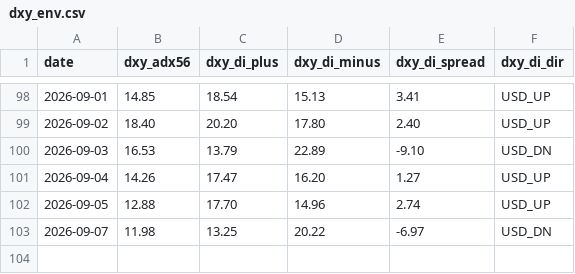
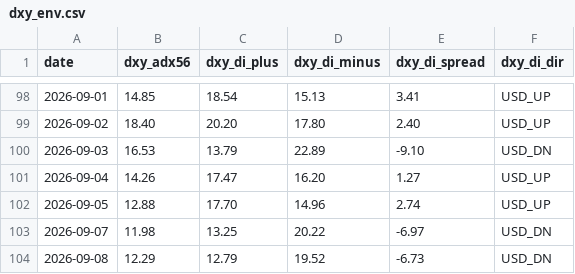
Before and after one commit to arokamiya98-svg/adxscore-heatmap, a CSV file: mt5_data/daily/dxy_env.csv, drawn as a sheet; only a part is shown, gaps mark what is left out.

Commit message:
data: VPS pool update 2026-09-08 02:00:06

```diff
--- a/mt5_data/daily/dxy_env.csv
+++ b/mt5_data/daily/dxy_env.csv
@@ -103 +103,2 @@
 2026-09-07,11.98,13.25,20.22,-6.97,USD_DN
+2026-09-08,12.29,12.79,19.52,-6.73,USD_DN
```
Also changed, not shown: mt5_data/ADX_Weekly_Above_v4.csv, mt5_data/daily/daily_aggregate.csv, 2 other files.
